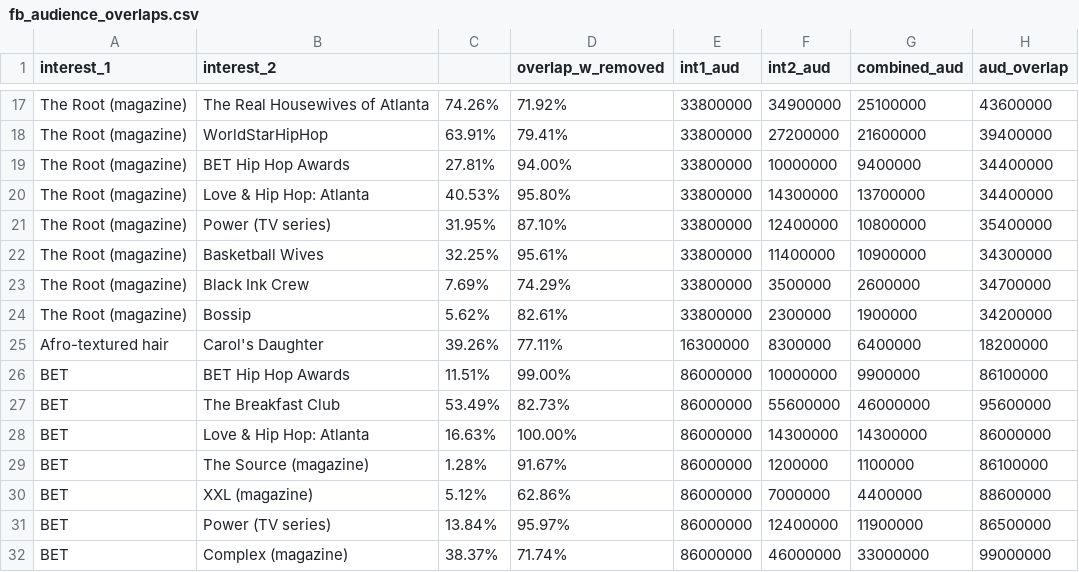
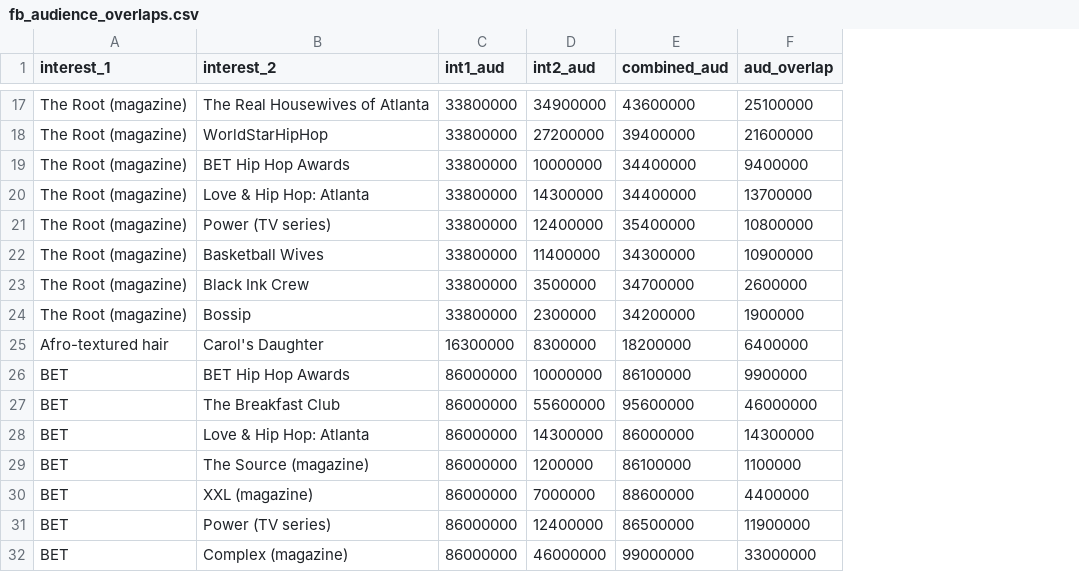
Before and after one commit to the-markup/facebook-removed-interests, a CSV file: data/fb_audience_overlaps.csv, drawn as a sheet; only a part is shown, gaps mark what is left out; removed rows and columns are numbered as before the commit, all else as after; the diff covers the shown part only; the diff names each change by its address in the sheet, - before the commit and + after, or states it on an @@ line.

Commit message:
corrections to column order
removed percentages
checked with original data capture

```diff
--- a/data/fb_audience_overlaps.csv
+++ b/data/fb_audience_overlaps.csv
-column C, rows 17-32: 74.26% | 63.91% | 27.81% | 40.53% | 31.95% | 32.25% | 7.69% | 5.62% | 39.26% | 11.51% | 53.49% | 16.63% | 1.28% | 5.12% | 13.84% | 38.37%
-column D (overlap_w_removed), rows 17-32: 71.92% | 79.41% | 94.00% | 95.80% | 87.10% | 95.61% | 74.29% | 82.61% | 77.11% | 99.00% | 82.73% | 100.00% | 91.67% | 62.86% | 95.97% | 71.74%
-E17 (combined_aud): 25100000
+E17 (combined_aud): 43600000
-F17 (aud_overlap): 43600000
+F17 (aud_overlap): 25100000
-E18 (combined_aud): 21600000
+E18 (combined_aud): 39400000
-F18 (aud_overlap): 39400000
+F18 (aud_overlap): 21600000
-E19 (combined_aud): 9400000
+E19 (combined_aud): 34400000
-F19 (aud_overlap): 34400000
+F19 (aud_overlap): 9400000
-E20 (combined_aud): 13700000
+E20 (combined_aud): 34400000
-F20 (aud_overlap): 34400000
+F20 (aud_overlap): 13700000
-E21 (combined_aud): 10800000
+E21 (combined_aud): 35400000
-F21 (aud_overlap): 35400000
+F21 (aud_overlap): 10800000
-E22 (combined_aud): 10900000
+E22 (combined_aud): 34300000
-F22 (aud_overlap): 34300000
+F22 (aud_overlap): 10900000
-E23 (combined_aud): 2600000
+E23 (combined_aud): 34700000
-F23 (aud_overlap): 34700000
+F23 (aud_overlap): 2600000
-E24 (combined_aud): 1900000
+E24 (combined_aud): 34200000
-F24 (aud_overlap): 34200000
+F24 (aud_overlap): 1900000
-E25 (combined_aud): 6400000
+E25 (combined_aud): 18200000
-F25 (aud_overlap): 18200000
+F25 (aud_overlap): 6400000
-E26 (combined_aud): 9900000
+E26 (combined_aud): 86100000
-F26 (aud_overlap): 86100000
+F26 (aud_overlap): 9900000
-E27 (combined_aud): 46000000
+E27 (combined_aud): 95600000
-F27 (aud_overlap): 95600000
+F27 (aud_overlap): 46000000
-E28 (combined_aud): 14300000
+E28 (combined_aud): 86000000
-F28 (aud_overlap): 86000000
+F28 (aud_overlap): 14300000
-E29 (combined_aud): 1100000
+E29 (combined_aud): 86100000
-F29 (aud_overlap): 86100000
+F29 (aud_overlap): 1100000
-E30 (combined_aud): 4400000
+E30 (combined_aud): 88600000
-F30 (aud_overlap): 88600000
+F30 (aud_overlap): 4400000
-E31 (combined_aud): 11900000
+E31 (combined_aud): 86500000
-F31 (aud_overlap): 86500000
+F31 (aud_overlap): 11900000
-E32 (combined_aud): 33000000
+E32 (combined_aud): 99000000
-F32 (aud_overlap): 99000000
+F32 (aud_overlap): 33000000
```
Also changed, not shown: 72 edited cells elsewhere in this file.
